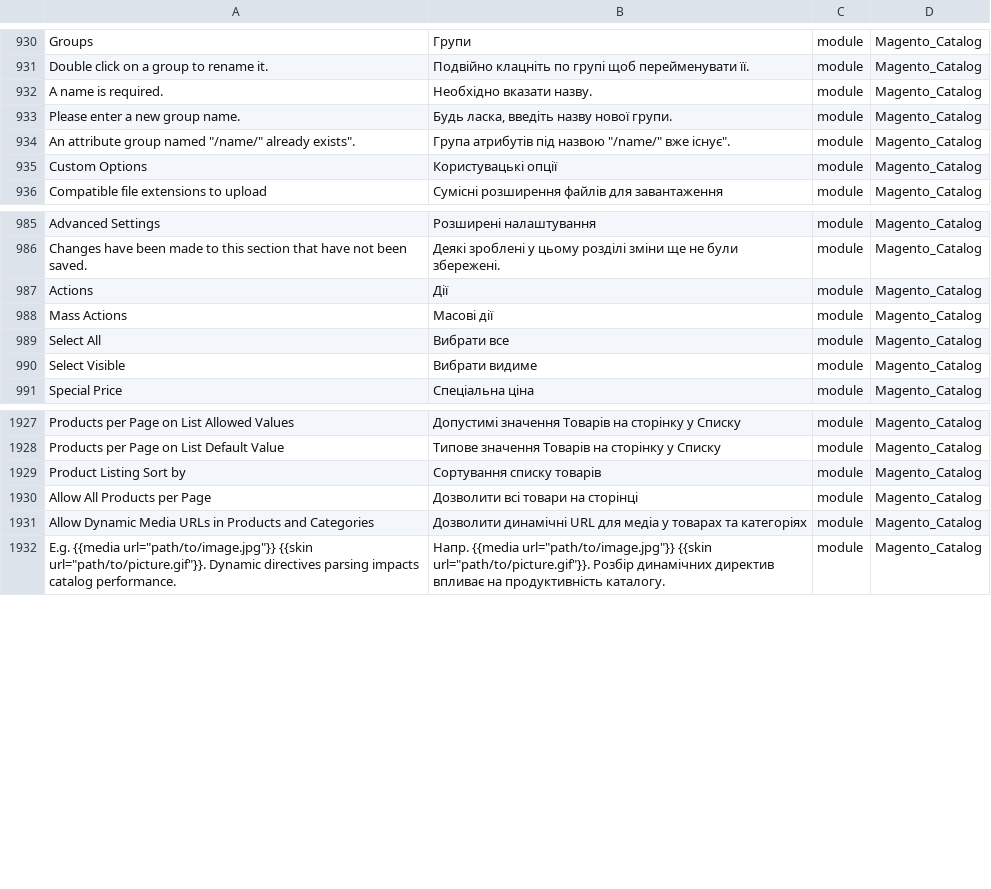
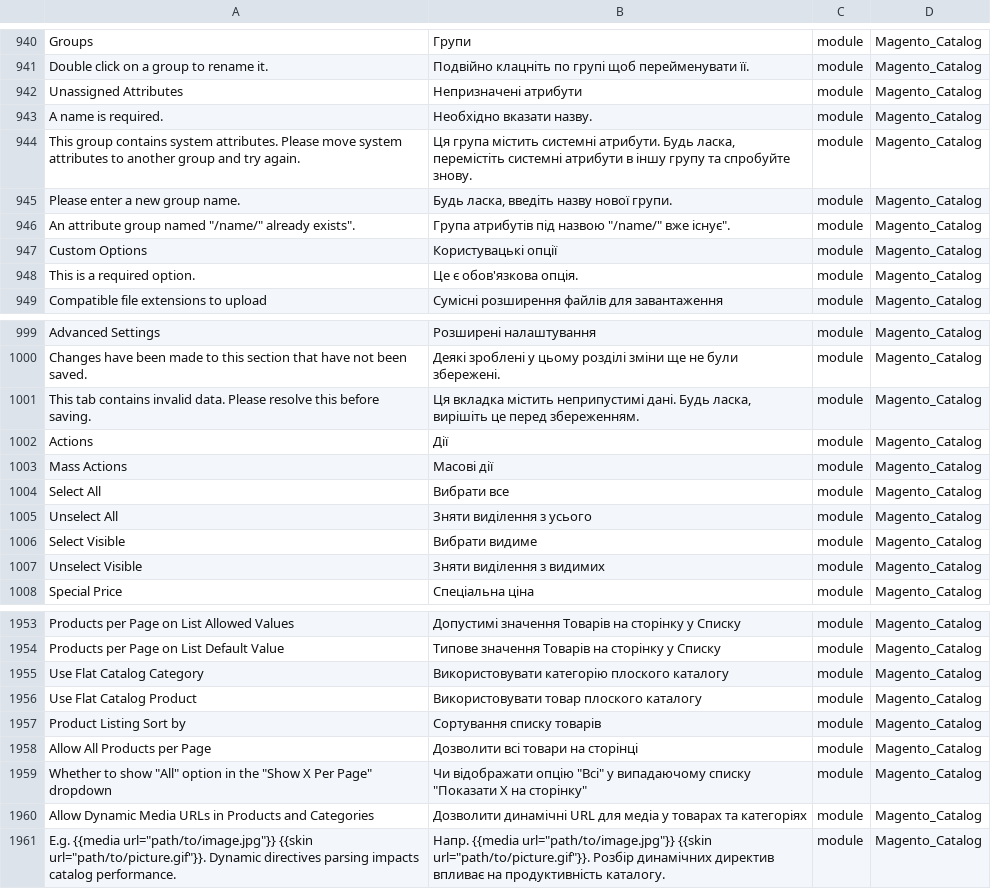
Before and after one commit to Magento2Translations/language_uk_ua, a CSV file: uk_UA.csv, drawn as a sheet; only a part is shown, gaps mark what is left out; the diff covers the shown part only; the diff names each change by its address in the sheet, - before the commit and + after, or states it on an @@ line.

```diff
--- a/uk_UA.csv
+++ b/uk_UA.csv
+row 942: Unassigned Attributes | Непризначені атрибути | module | Magento_Catalog
+row 944: This group contains system attributes. Please move system attributes to another group and try again. | Ця група містить системні атрибути. Будь ласка, перемістіть системні атрибути в іншу групу та спробуйте знову. | module | Magento_Catalog
+row 948: This is a required option. | Це є обов'язкова опція. | module | Magento_Catalog
+row 1001: This tab contains invalid data. Please resolve this before saving. | Ця вкладка містить неприпустимі дані. Будь ласка, вирішіть це перед збереженням. | module | Magento_Catalog
+row 1005: Unselect All | Зняти виділення з усього | module | Magento_Catalog
+row 1007: Unselect Visible | Зняти виділення з видимих | module | Magento_Catalog
+row 1955: Use Flat Catalog Category | Використовувати категорію плоского каталогу | module | Magento_Catalog
+row 1956: Use Flat Catalog Product | Використовувати товар плоского каталогу | module | Magento_Catalog
+row 1959: Whether to show "All" option in the "Show X Per Page" dropdown | Чи відображати опцію "Всі" у випадаючому списку "Показати X на сторінку" | module | Magento_Catalog
```
Also changed, not shown: 23 added rows and 1 edited cell elsewhere in this file, 1 other file.
